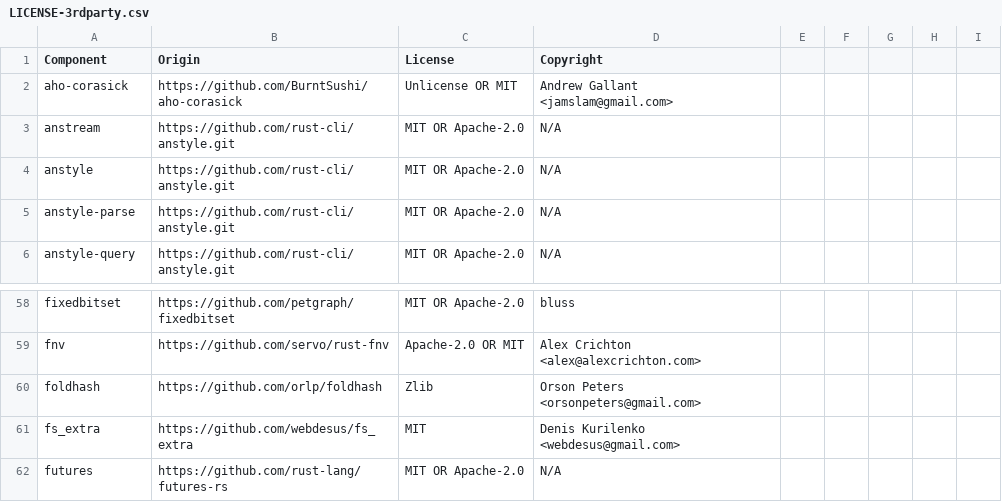
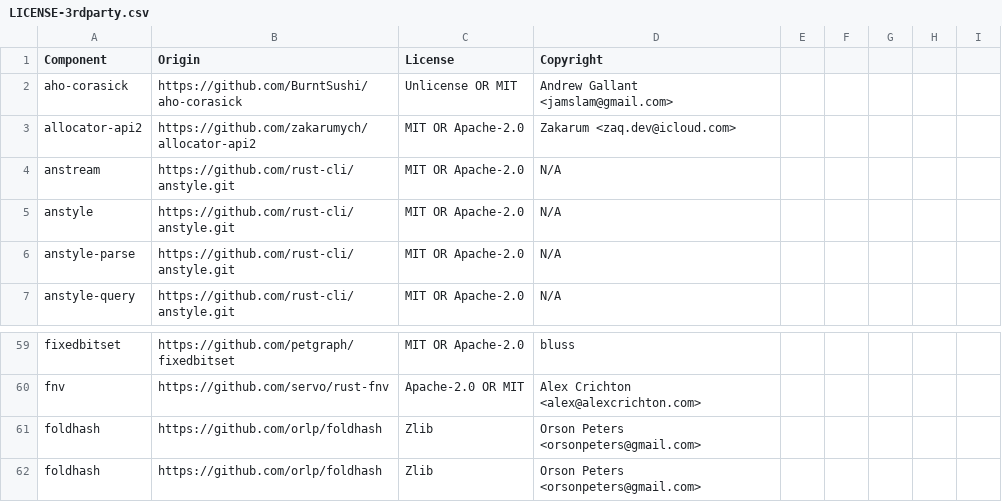
Before and after one commit to DataDog/libdd-rc, a CSV file: LICENSE-3rdparty.csv, drawn as a sheet; only a part is shown, gaps mark what is left out; the shorter side is filled out with more unchanged rows.

Commit message:
chore(license): generate 3rdparty BOM

```diff
--- a/LICENSE-3rdparty.csv
+++ b/LICENSE-3rdparty.csv
@@ -2,2 +2,3 @@ Component,Origin,License,Copyright
 aho-corasick,https://github.com/BurntSushi/aho-corasick,Unlicense OR MIT,Andrew Gallant <jamslam@gmail.com>
+allocator-api2,https://github.com/zakarumych/allocator-api2,MIT OR Apache-2.0,Zakarum <zaq.dev@icloud.com>
 anstream,https://github.com/rust-cli/anstyle.git,MIT OR Apache-2.0,N/A
@@ -59,2 +60,3 @@ fixedbitset,https://github.com/petgraph/fixedbitset,MIT OR Apache-2.0,bluss
 fnv,https://github.com/servo/rust-fnv,Apache-2.0 OR MIT,Alex Crichton <alex@alexcrichton.com>
+foldhash,https://github.com/orlp/foldhash,Zlib,Orson Peters <orsonpeters@gmail.com>
 foldhash,https://github.com/orlp/foldhash,Zlib,Orson Peters <orsonpeters@gmail.com>
```
